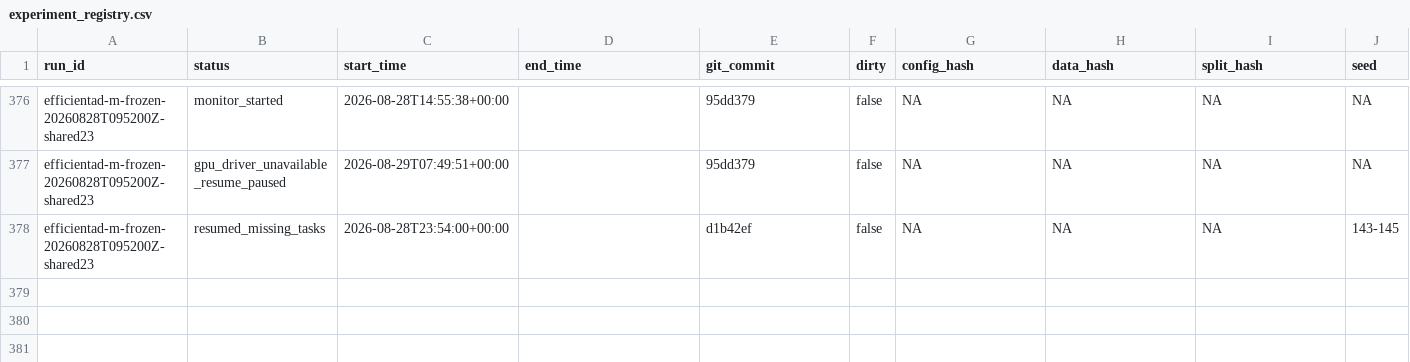
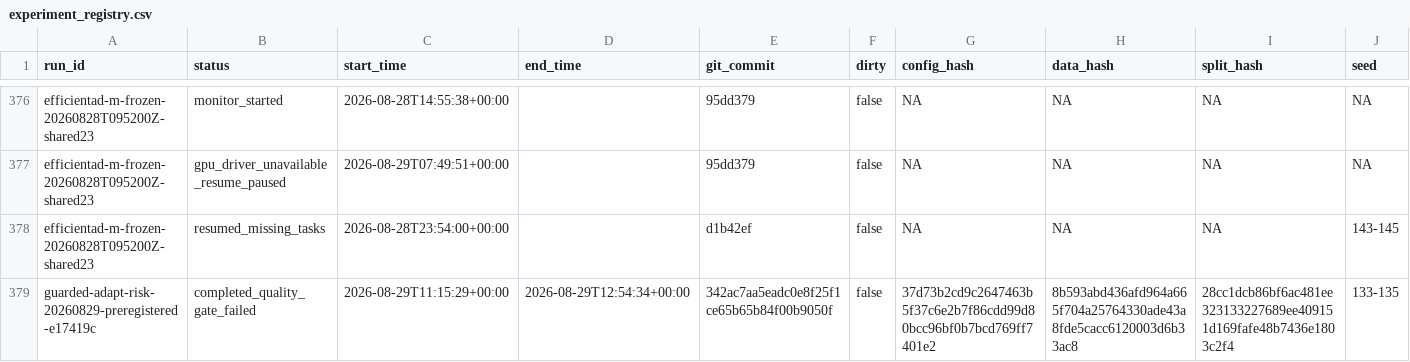
Before and after one commit to CuiMiles/EvoInspect-130, a CSV file: evidence/experiment_registry.csv, drawn as a sheet; only a part is shown, gaps mark what is left out; rows hold the shown columns only; the diff names each change by its address in the sheet, - before the commit and + after, or states it on an @@ line.

Commit message:
docs: record GuardedAdapt-Risk frozen negative result

```diff
--- a/evidence/experiment_registry.csv
+++ b/evidence/experiment_registry.csv
+row 379: guarded-adapt-risk-20260829-preregistered-e17419c | completed_quality_gate_failed | 2026-08-29T11:15:29+00:00 | 2026-08-29T12:54:34+00:00 | 342ac7aa5eadc0e8f25f1ce65b65b84f00b9050f | false | 37d73b2cd9c2647463b5f37c6e2b7f86cdd99d80bcc96bf0b7bcd769ff7401e2 | 8b593abd436afd964a665f704a25764330ade43a8fde5cacc6120003d6b33ac8 | 28cc1dcb86bf6ac481ee323133227689ee409151d169fafe48b7436e1803c2f4 | 133-135
```
Also changed, not shown: evidence/claim_ledger.csv, 3 other files.
